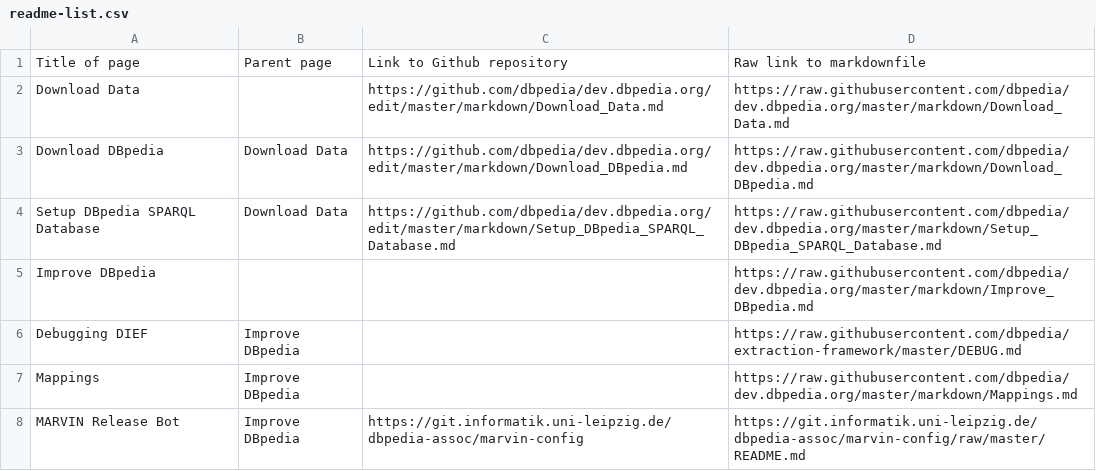
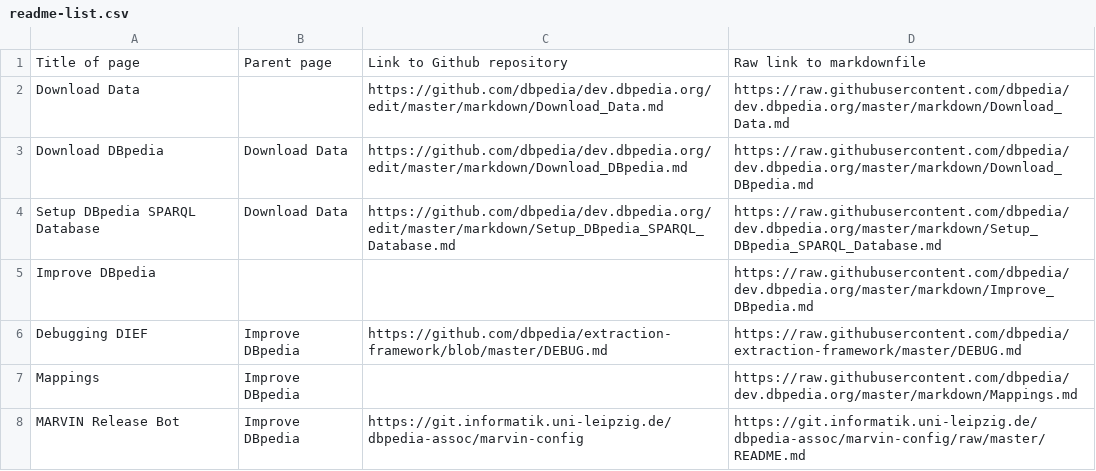
Before and after one commit to dbpedia/dev.dbpedia.org, a CSV file: readme-list.csv, drawn as a sheet; only a part is shown.

Commit message:
readme-list.csv update

```diff
--- a/readme-list.csv
+++ b/readme-list.csv
@@ -5,3 +5,3 @@ Setup DBpedia SPARQL Database,Download Data,https://github.com/dbpedia/dev.dbped
 Improve DBpedia,,,https://raw.githubusercontent.com/dbpedia/dev.dbpedia.org/master/markdown/Improve_DBpedia.md
-Debugging DIEF,Improve DBpedia,,https://raw.githubusercontent.com/dbpedia/extraction-framework/master/DEBUG.md
+Debugging DIEF,Improve DBpedia,https://github.com/dbpedia/extraction-framework/blob/master/DEBUG.md,https://raw.githubusercontent.com/dbpedia/extraction-framework/master/DEBUG.md
 Mappings,Improve DBpedia,,https://raw.githubusercontent.com/dbpedia/dev.dbpedia.org/master/markdown/Mappings.md
```
